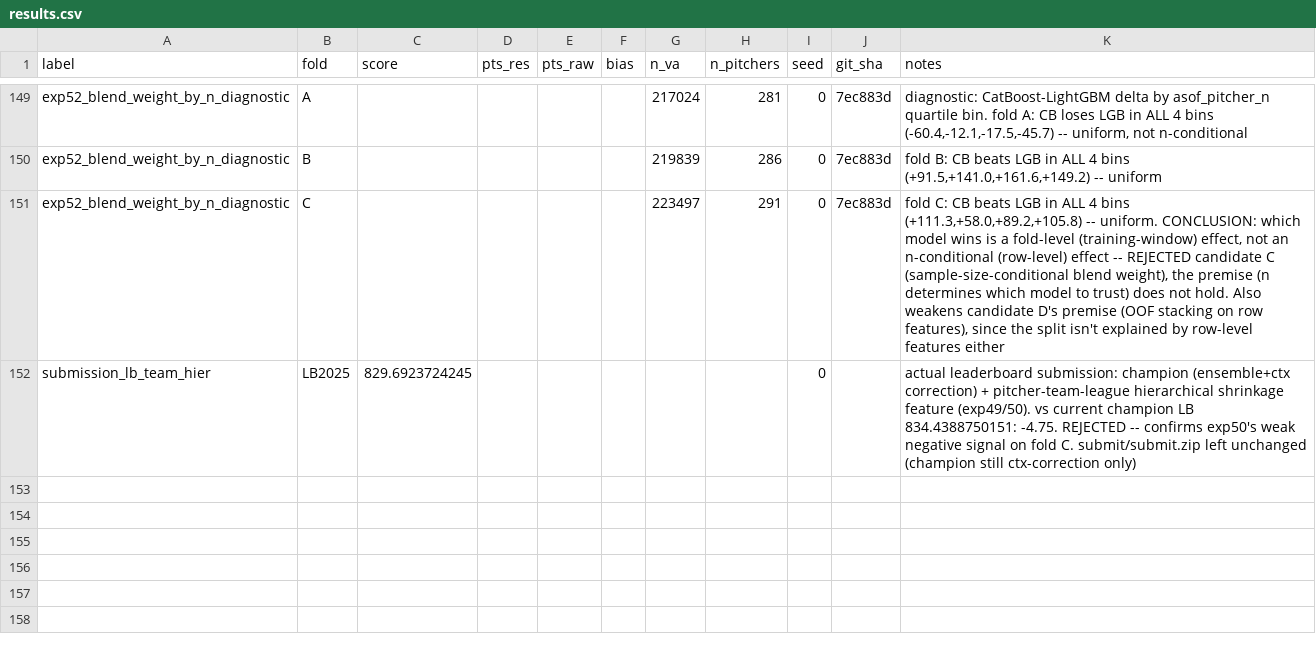
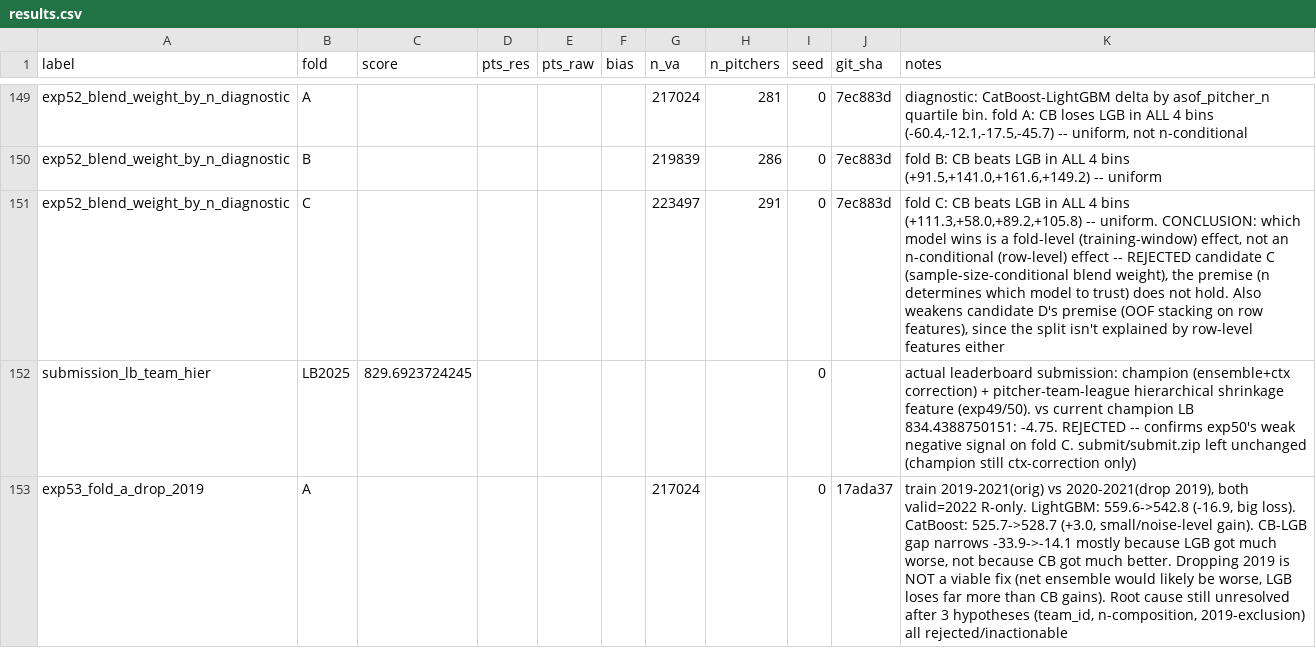
Before and after one commit to 26-BITAmin/LG_aimers_9th, a CSV file: results.csv, drawn as a sheet; only a part is shown, gaps mark what is left out; the diff names each change by its address in the sheet, - before the commit and + after, or states it on an @@ line.

```diff
--- a/results.csv
+++ b/results.csv
+row 153: exp53_fold_a_drop_2019 | A |  |  |  |  | 217024 |  | 0 | 17ada37 | train 2019-2021(orig) vs 2020-2021(drop 2019), both valid=2022 R-only. LightGBM: 559.6->542.8 (-16.9, big loss). CatBoost: 525.7->528.7 (+3.0, small/noise-level gain). CB-LGB gap narrows -33.9->-14.1 mostly because LGB got much worse, not because CB got much better. Dropping 2019 is NOT a viable fix (net ensemble would likely be worse, LGB loses far more than CB gains). Root cause still unresolved after 3 hypotheses (team_id, n-composition, 2019-exclusion) all rejected/inactionable
```
Also changed, not shown: 1 other file.
